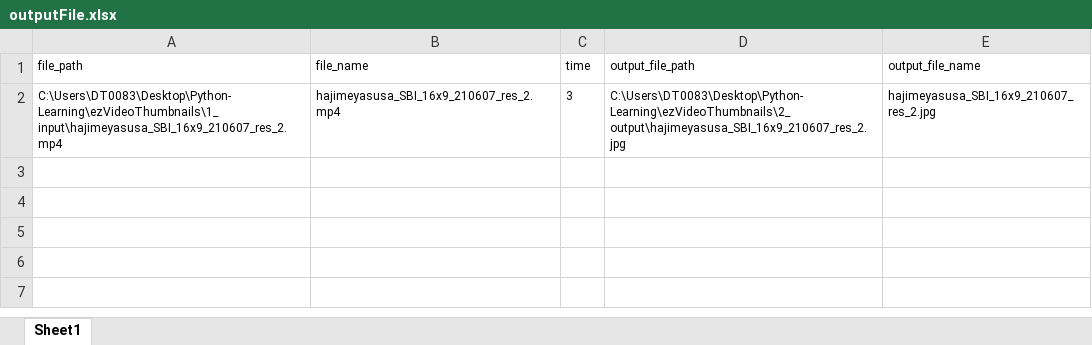
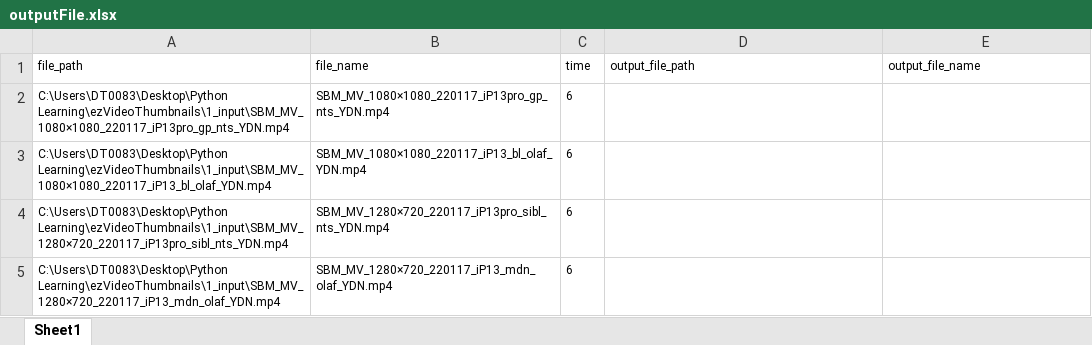
Before and after one commit to hoaibao44/ezVideoThumbnails, an Excel workbook: 2_output/outputFile.xlsx, sheet Sheet1, drawn as a sheet; values as stored, in another font and other column widths than the file's, no borders; removed rows and columns are numbered as before the commit, all else as after; the diff names each change by its address in the sheet, - before the commit and + after, or states it on an @@ line.

```diff
--- a/2_output/outputFile.xlsx (sheet Sheet1)
+++ b/2_output/outputFile.xlsx (sheet Sheet1)
-row 2: C:\Users\DT0083\Desktop\Python-Learning\ezVideoThumbnails\1_input\hajimeyasusa_SBI_16x9_210607_res_2.mp4 | hajimeyasusa_SBI_16x9_210607_res_2.mp4 | 3 | C:\Users\DT0083\Desktop\Python-Learning\ezVideoThumbnails\2_output\hajimeyasusa_SBI_16x9_210607_res_2.jpg | hajimeyasusa_SBI_16x9_210607_res_2.jpg
+row 2: C:\Users\DT0083\Desktop\Python Learning\ezVideoThumbnails\1_input\SBM_MV_1080×1080_220117_iP13pro_gp_nts_YDN.mp4 | SBM_MV_1080×1080_220117_iP13pro_gp_nts_YDN.mp4 | 6
+row 3: C:\Users\DT0083\Desktop\Python Learning\ezVideoThumbnails\1_input\SBM_MV_1080×1080_220117_iP13_bl_olaf_YDN.mp4 | SBM_MV_1080×1080_220117_iP13_bl_olaf_YDN.mp4 | 6
+row 4: C:\Users\DT0083\Desktop\Python Learning\ezVideoThumbnails\1_input\SBM_MV_1280×720_220117_iP13pro_sibl_nts_YDN.mp4 | SBM_MV_1280×720_220117_iP13pro_sibl_nts_YDN.mp4 | 6
+row 5: C:\Users\DT0083\Desktop\Python Learning\ezVideoThumbnails\1_input\SBM_MV_1280×720_220117_iP13_mdn_olaf_YDN.mp4 | SBM_MV_1280×720_220117_iP13_mdn_olaf_YDN.mp4 | 6
```
Also changed, not shown: ezThumb.xlsm, 12 other files.
